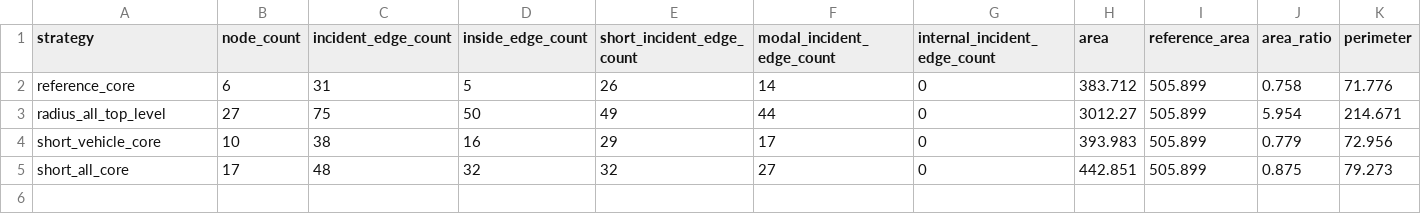
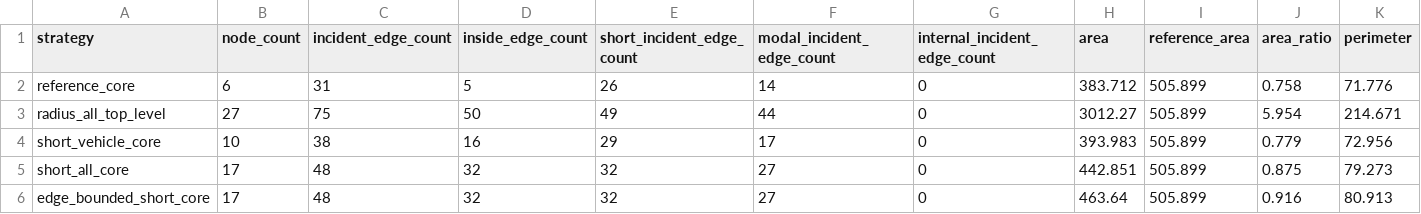
Before and after one commit to Tarard/Torii-SUMO, a CSV file: examples/02_one_prompt_osm_network/validation/run_2026-06-25_strategy_probe_281967823/junction_strategy_probe.csv, drawn as a sheet; only a part is shown; rows hold the shown columns only; the diff names each change by its address in the sheet, - before the commit and + after, or states it on an @@ line.

Commit message:
feat: add edge-bounded junction strategy

```diff
--- a/examples/02_one_prompt_osm_network/validation/run_2026-06-25_strategy_probe_281967823/junction_strategy_probe.csv
+++ b/examples/02_one_prompt_osm_network/validation/run_2026-06-25_strategy_probe_281967823/junction_strategy_probe.csv
+row 6: edge_bounded_short_core | 17 | 48 | 32 | 32 | 27 | 0 | 463.64 | 505.899 | 0.916 | 80.913
```
Also changed, not shown: 6 other files.
